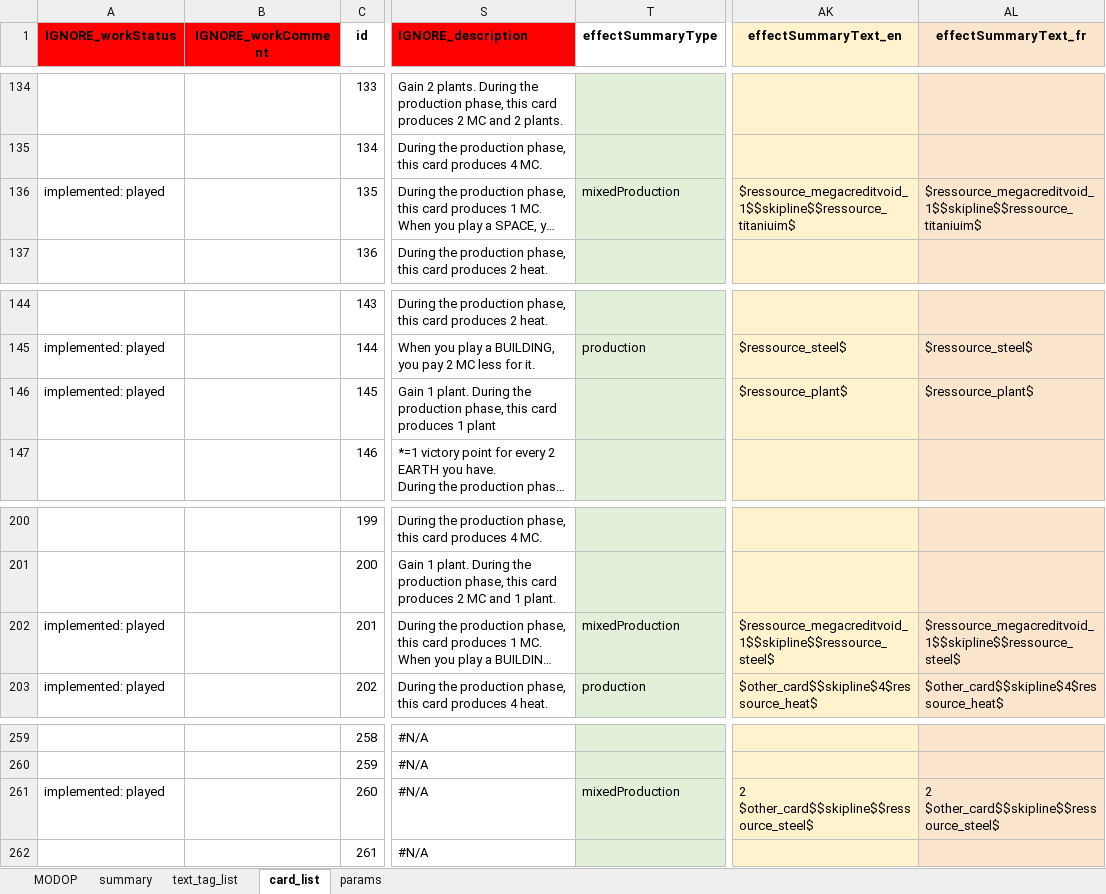
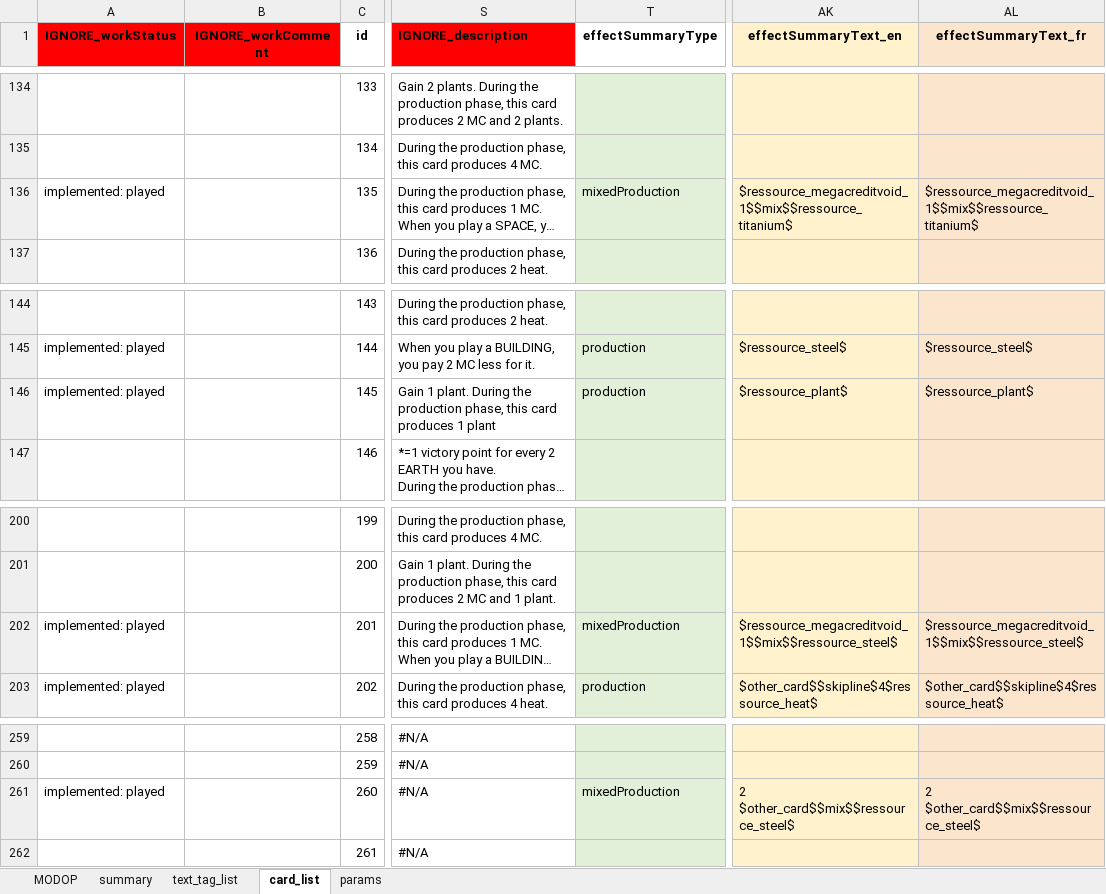
Before and after one commit to Mylaana/AresExpedition, an Excel workbook: ressources/game_data_input.xlsx, sheet card_list, drawn as a sheet; only a part is shown, gaps mark what is left out; long unchanged cells end in …; values as stored, in another font and other column widths than the file's, no borders; charts and pictures not drawn; the diff covers the shown part only; the diff names each change by its address in the sheet, - before the commit and + after, or states it on an @@ line.

Commit message:
update readme, add cards data

```diff
--- a/ressources/game_data_input.xlsx (sheet card_list)
+++ b/ressources/game_data_input.xlsx (sheet card_list)
-AK136 (effectSummaryText_en): $ressource_megacreditvoid_1$$skipline$$ressource_titaniuim$
+AK136 (effectSummaryText_en): $ressource_megacreditvoid_1$$mix$$ressource_titanium$
-AL136 (effectSummaryText_fr): $ressource_megacreditvoid_1$$skipline$$ressource_titaniuim$
+AL136 (effectSummaryText_fr): $ressource_megacreditvoid_1$$mix$$ressource_titanium$
-T146 (effectSummaryType): (empty)
+T146 (effectSummaryType): production
-AK202 (effectSummaryText_en): $ressource_megacreditvoid_1$$skipline$$ressource_steel$
+AK202 (effectSummaryText_en): $ressource_megacreditvoid_1$$mix$$ressource_steel$
-AL202 (effectSummaryText_fr): $ressource_megacreditvoid_1$$skipline$$ressource_steel$
+AL202 (effectSummaryText_fr): $ressource_megacreditvoid_1$$mix$$ressource_steel$
-AK261 (effectSummaryText_en): 2 $other_card$$skipline$$ressource_steel$
+AK261 (effectSummaryText_en): 2 $other_card$$mix$$ressource_steel$
-AL261 (effectSummaryText_fr): 2 $other_card$$skipline$$ressource_steel$
+AL261 (effectSummaryText_fr): 2 $other_card$$mix$$ressource_steel$
```
Also changed, not shown: 1 added row, 701 removed rows, 4 edited cells and cell formats elsewhere in this sheet, sheet summary, formulas that keep their value, charts or pictures, 4 other files.
